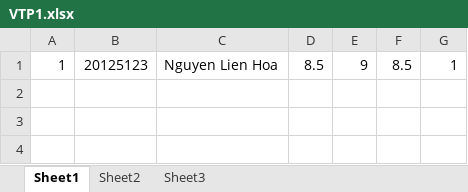
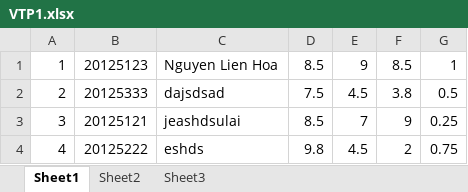
Before and after one commit to foogles22/Project-KTLT-Group1, an Excel workbook: CoursesData/Semester 1/VTP1.xlsx, sheet Sheet1, drawn as a sheet; values as stored, in another font and other column widths than the file's, no borders; the diff names each change by its address in the sheet, - before the commit and + after, or states it on an @@ line.

```diff
--- a/CoursesData/Semester 1/VTP1.xlsx (sheet Sheet1)
+++ b/CoursesData/Semester 1/VTP1.xlsx (sheet Sheet1)
+row 2: 2 | 20125333 | dajsdsad | 7.5 | 4.5 | 3.8 | 0.5
+row 3: 3 | 20125121 | jeashdsulai | 8.5 | 7 | 9 | 0.25
+row 4: 4 | 20125222 | eshds | 9.8 | 4.5 | 2 | 0.75
```
Also changed, not shown: 3 other files.
